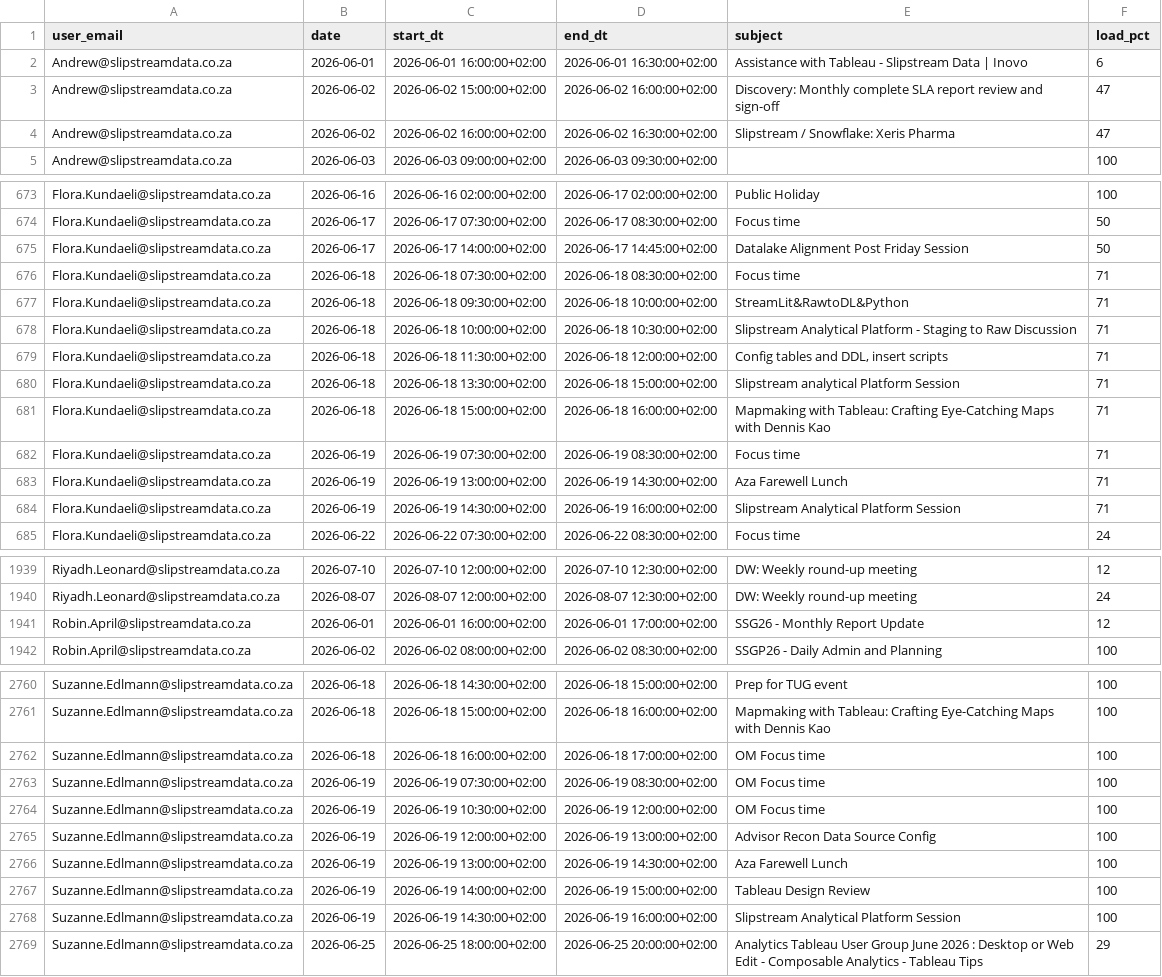
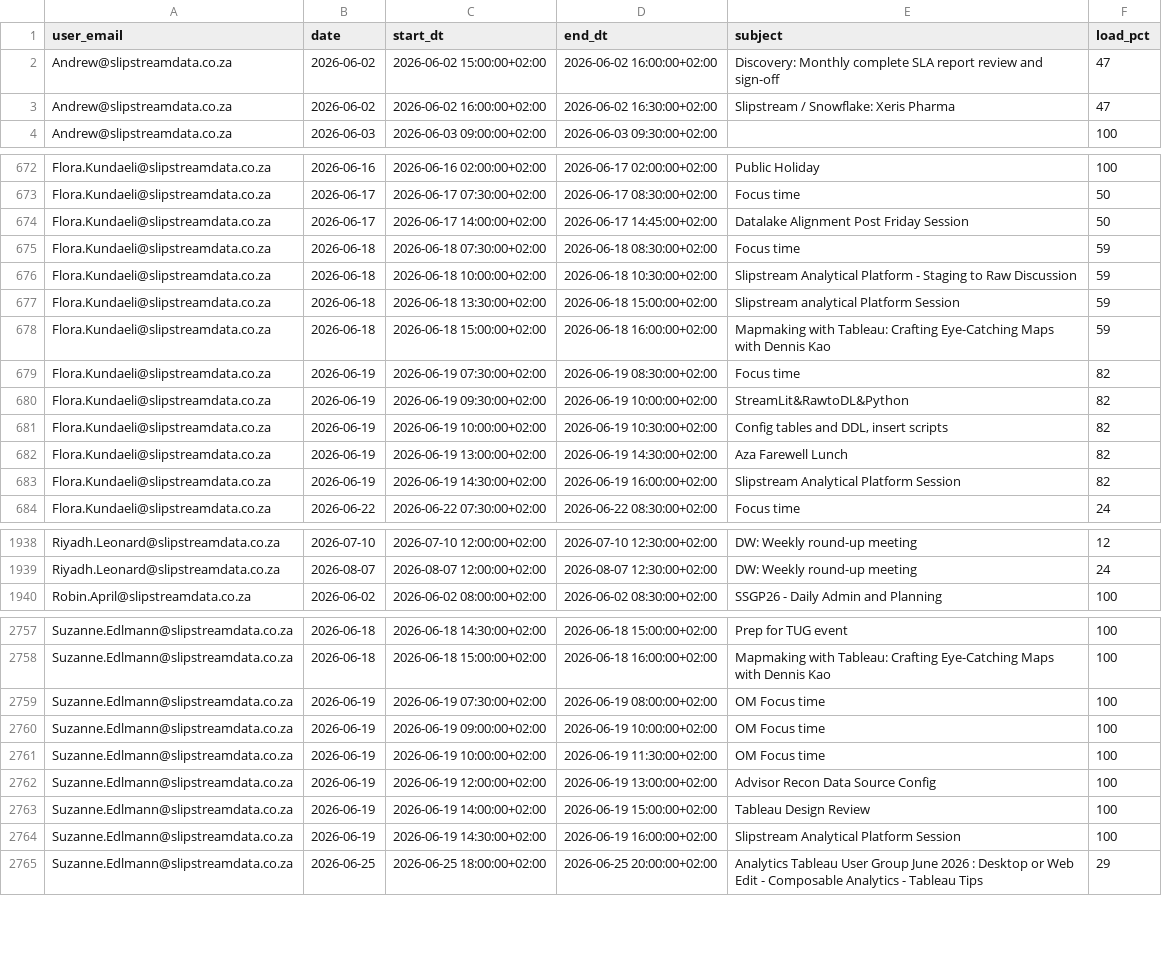
Before and after one commit to ThandoCalana/resource_scheduling, a CSV file: data/outlook_events.csv, drawn as a sheet; only a part is shown, gaps mark what is left out; the diff covers the shown part only.

Commit message:
Added new Outlook data at 2026-06-18 18:00:07

```diff
--- a/data/outlook_events.csv
+++ b/data/outlook_events.csv
@@ -1,3 +1,2 @@
 user_email,date,start_dt,end_dt,subject,load_pct
-Andrew@slipstreamdata.co.za,2026-06-01,2026-06-01 16:00:00+02:00,2026-06-01 16:30:00+02:00,Assistance with Tableau  - Slipstream Data | Inovo ,6
 Andrew@slipstreamdata.co.za,2026-06-02,2026-06-02 15:00:00+02:00,2026-06-02 16:00:00+02:00,Discovery: Monthly complete SLA report review and sign-off ,47
@@ -675,11 +674,11 @@ Flora.Kundaeli@slipstreamdata.co.za,2026-06-17,2026-06-17 07:30:00+02:00,2026-06
 Flora.Kundaeli@slipstreamdata.co.za,2026-06-17,2026-06-17 14:00:00+02:00,2026-06-17 14:45:00+02:00,Datalake Alignment Post Friday Session,50
-Flora.Kundaeli@slipstreamdata.co.za,2026-06-18,2026-06-18 07:30:00+02:00,2026-06-18 08:30:00+02:00,Focus time,71
-Flora.Kundaeli@slipstreamdata.co.za,2026-06-18,2026-06-18 09:30:00+02:00,2026-06-18 10:00:00+02:00,StreamLit&RawtoDL&Python,71
-Flora.Kundaeli@slipstreamdata.co.za,2026-06-18,2026-06-18 10:00:00+02:00,2026-06-18 10:30:00+02:00,Slipstream Analytical Platform - Staging to Raw Discussion,71
-Flora.Kundaeli@slipstreamdata.co.za,2026-06-18,2026-06-18 11:30:00+02:00,2026-06-18 12:00:00+02:00,"Config tables and DDL, insert scripts",71
-Flora.Kundaeli@slipstreamdata.co.za,2026-06-18,2026-06-18 13:30:00+02:00,2026-06-18 15:00:00+02:00,Slipstream analytical Platform Session,71
-Flora.Kundaeli@slipstreamdata.co.za,2026-06-18,2026-06-18 15:00:00+02:00,2026-06-18 16:00:00+02:00,Mapmaking with Tableau: Crafting Eye-Catching Maps with Dennis Kao,71
-Flora.Kundaeli@slipstreamdata.co.za,2026-06-19,2026-06-19 07:30:00+02:00,2026-06-19 08:30:00+02:00,Focus time,71
-Flora.Kundaeli@slipstreamdata.co.za,2026-06-19,2026-06-19 13:00:00+02:00,2026-06-19 14:30:00+02:00,Aza Farewell Lunch,71
-Flora.Kundaeli@slipstreamdata.co.za,2026-06-19,2026-06-19 14:30:00+02:00,2026-06-19 16:00:00+02:00,Slipstream Analytical Platform Session,71
+Flora.Kundaeli@slipstreamdata.co.za,2026-06-18,2026-06-18 07:30:00+02:00,2026-06-18 08:30:00+02:00,Focus time,59
+Flora.Kundaeli@slipstreamdata.co.za,2026-06-18,2026-06-18 10:00:00+02:00,2026-06-18 10:30:00+02:00,Slipstream Analytical Platform - Staging to Raw Discussion,59
+Flora.Kundaeli@slipstreamdata.co.za,2026-06-18,2026-06-18 13:30:00+02:00,2026-06-18 15:00:00+02:00,Slipstream analytical Platform Session,59
+Flora.Kundaeli@slipstreamdata.co.za,2026-06-18,2026-06-18 15:00:00+02:00,2026-06-18 16:00:00+02:00,Mapmaking with Tableau: Crafting Eye-Catching Maps with Dennis Kao,59
+Flora.Kundaeli@slipstreamdata.co.za,2026-06-19,2026-06-19 07:30:00+02:00,2026-06-19 08:30:00+02:00,Focus time,82
+Flora.Kundaeli@slipstreamdata.co.za,2026-06-19,2026-06-19 09:30:00+02:00,2026-06-19 10:00:00+02:00,StreamLit&RawtoDL&Python,82
+Flora.Kundaeli@slipstreamdata.co.za,2026-06-19,2026-06-19 10:00:00+02:00,2026-06-19 10:30:00+02:00,"Config tables and DDL, insert scripts",82
+Flora.Kundaeli@slipstreamdata.co.za,2026-06-19,2026-06-19 13:00:00+02:00,2026-06-19 14:30:00+02:00,Aza Farewell Lunch,82
+Flora.Kundaeli@slipstreamdata.co.za,2026-06-19,2026-06-19 14:30:00+02:00,2026-06-19 16:00:00+02:00,Slipstream Analytical Platform Session,82
 Flora.Kundaeli@slipstreamdata.co.za,2026-06-22,2026-06-22 07:30:00+02:00,2026-06-22 08:30:00+02:00,Focus time,24
@@ -1940,3 +1939,2 @@ Riyadh.Leonard@slipstreamdata.co.za,2026-07-10,2026-07-10 12:00:00+02:00,2026-07
 Riyadh.Leonard@slipstreamdata.co.za,2026-08-07,2026-08-07 12:00:00+02:00,2026-08-07 12:30:00+02:00,DW: Weekly round-up meeting,24
-Robin.April@slipstreamdata.co.za,2026-06-01,2026-06-01 16:00:00+02:00,2026-06-01 17:00:00+02:00,SSG26 - Monthly Report Update,12
 Robin.April@slipstreamdata.co.za,2026-06-02,2026-06-02 08:00:00+02:00,2026-06-02 08:30:00+02:00,SSGP26 - Daily Admin and Planning ,100
@@ -2761,7 +2758,6 @@ Suzanne.Edlmann@slipstreamdata.co.za,2026-06-18,2026-06-18 14:30:00+02:00,2026-0
 Suzanne.Edlmann@slipstreamdata.co.za,2026-06-18,2026-06-18 15:00:00+02:00,2026-06-18 16:00:00+02:00,Mapmaking with Tableau: Crafting Eye-Catching Maps with Dennis Kao,100
-Suzanne.Edlmann@slipstreamdata.co.za,2026-06-18,2026-06-18 16:00:00+02:00,2026-06-18 17:00:00+02:00,OM Focus time,100
-Suzanne.Edlmann@slipstreamdata.co.za,2026-06-19,2026-06-19 07:30:00+02:00,2026-06-19 08:30:00+02:00,OM Focus time,100
-Suzanne.Edlmann@slipstreamdata.co.za,2026-06-19,2026-06-19 10:30:00+02:00,2026-06-19 12:00:00+02:00,OM Focus time,100
+Suzanne.Edlmann@slipstreamdata.co.za,2026-06-19,2026-06-19 07:30:00+02:00,2026-06-19 08:00:00+02:00,OM Focus time,100
+Suzanne.Edlmann@slipstreamdata.co.za,2026-06-19,2026-06-19 09:00:00+02:00,2026-06-19 10:00:00+02:00,OM Focus time,100
+Suzanne.Edlmann@slipstreamdata.co.za,2026-06-19,2026-06-19 10:00:00+02:00,2026-06-19 11:30:00+02:00,OM Focus time,100
 Suzanne.Edlmann@slipstreamdata.co.za,2026-06-19,2026-06-19 12:00:00+02:00,2026-06-19 13:00:00+02:00,Advisor Recon Data Source Config,100
-Suzanne.Edlmann@slipstreamdata.co.za,2026-06-19,2026-06-19 13:00:00+02:00,2026-06-19 14:30:00+02:00,Aza Farewell Lunch,100
 Suzanne.Edlmann@slipstreamdata.co.za,2026-06-19,2026-06-19 14:00:00+02:00,2026-06-19 15:00:00+02:00,Tableau Design Review,100
```
Also changed, not shown: 2 removed rows and 9 edited cells elsewhere in this file.
